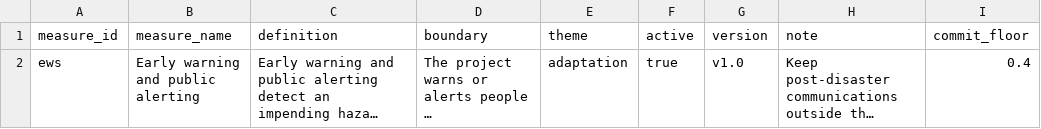
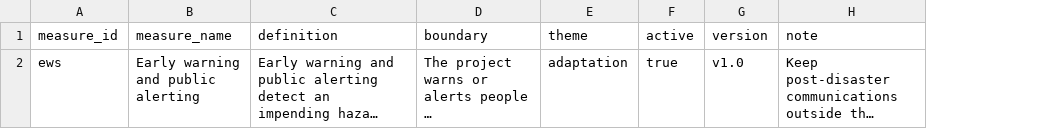
Before and after one commit to devvartpoddar/wbg-digital-resilience, a CSV file: analysis/labels/ews.csv, drawn as a sheet; long unchanged cells end in …; the diff names each change by its address in the sheet, - before the commit and + after, or states it on an @@ line.

```diff
--- a/analysis/labels/ews.csv
+++ b/analysis/labels/ews.csv
-column I (commit_floor), row 2: 0.4
```
Also changed, not shown: analysis/labels/adaptation_applications.csv, analysis/labels/backup_power.csv, 31 other files.
